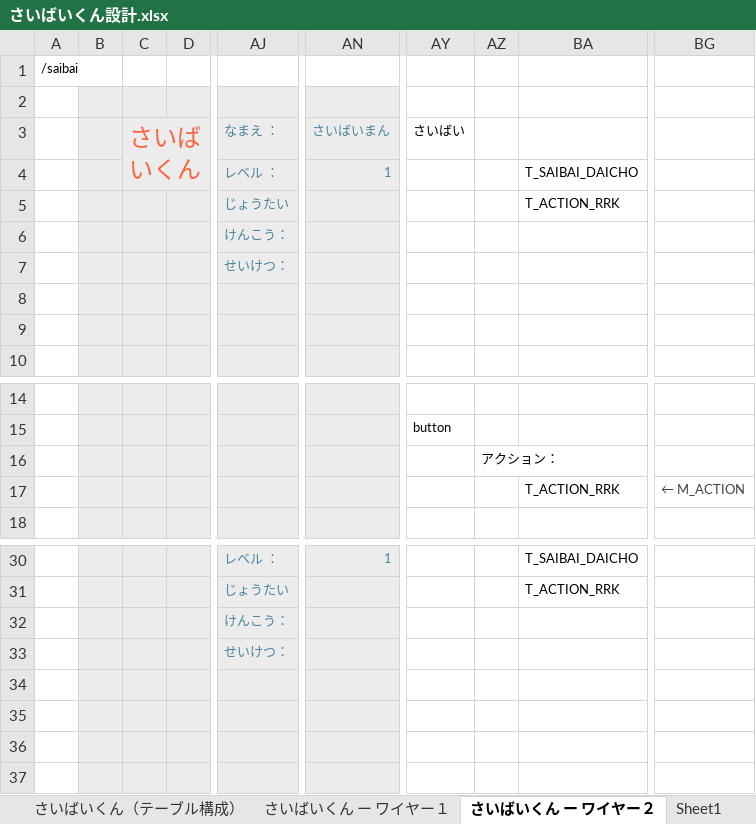
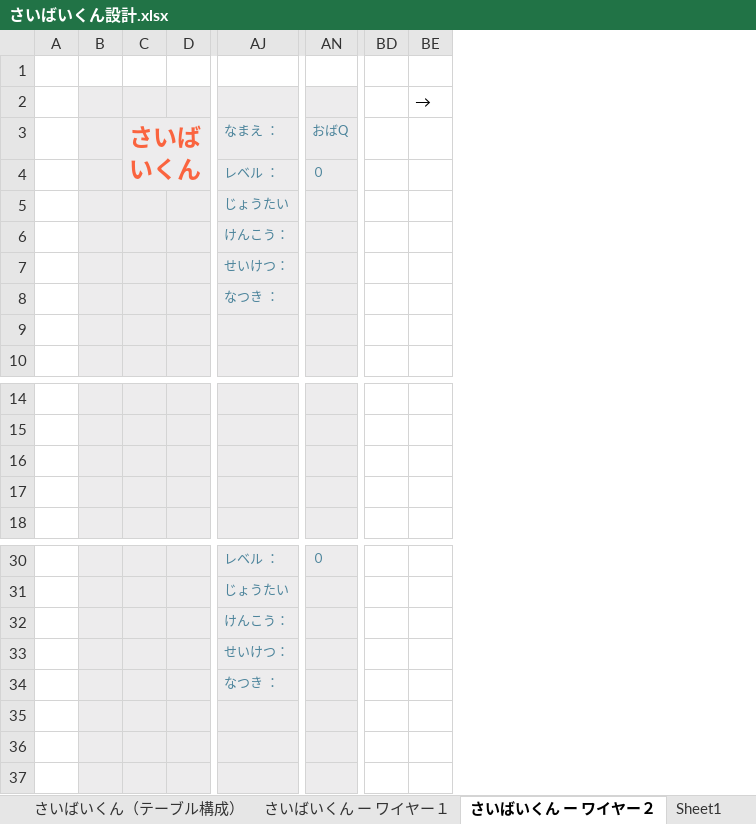
Before and after one commit to icon-narumi/StudySession_2022, an Excel workbook: parsonal/h_takashima/saibaikun/さいばいくん設計.xlsx, sheet さいばいくん ー ワイヤー２, drawn as a sheet; only a part is shown, gaps mark what is left out; values as stored, in another font and other column widths than the file's, no borders; charts and pictures not drawn; removed rows and columns are numbered as before the commit, all else as after; rows hold the shown columns only; the diff names each change by its address in the sheet, - before the commit and + after, or states it on an @@ line.

Commit message:
20220713_さいばいくん設計更新

```diff
--- a/parsonal/h_takashima/saibaikun/さいばいくん設計.xlsx (sheet さいばいくん ー ワイヤー２)
+++ b/parsonal/h_takashima/saibaikun/さいばいくん設計.xlsx (sheet さいばいくん ー ワイヤー２)
-column A, row 1: /saibai
+column A, empty
-column AN, rows 3-4: さいばいまん | 1; row 30: 1
+column AN, rows 3-4: おばQ | ０; row 30: ０
-column AY, row 3: さいばい; row 15: button
-column AZ, row 16: アクション：
-column BA, rows 4-5: T_SAIBAI_DAICHO | T_ACTION_RRK; row 17: T_ACTION_RRK; rows 30-31: T_SAIBAI_DAICHO | T_ACTION_RRK
-column BG, row 17: ← M_ACTION
+column BD, empty
+column BE, row 2: →
-C3 bold: off
+C3 bold: on
-AJ8: (empty)
+AJ8: なつき ：
-row 17:  |  |  |  |  |  |  |  | T_ACTION_RRK | ← M_ACTION
+row 17: (empty)
-AJ34: (empty)
+AJ34: なつき ：
```
Also changed, not shown: sheet さいばいくん（テーブル構成）, sheet さいばいくん ー ワイヤー１, sheet さいばいくん（ページ構成など）, charts or pictures.
